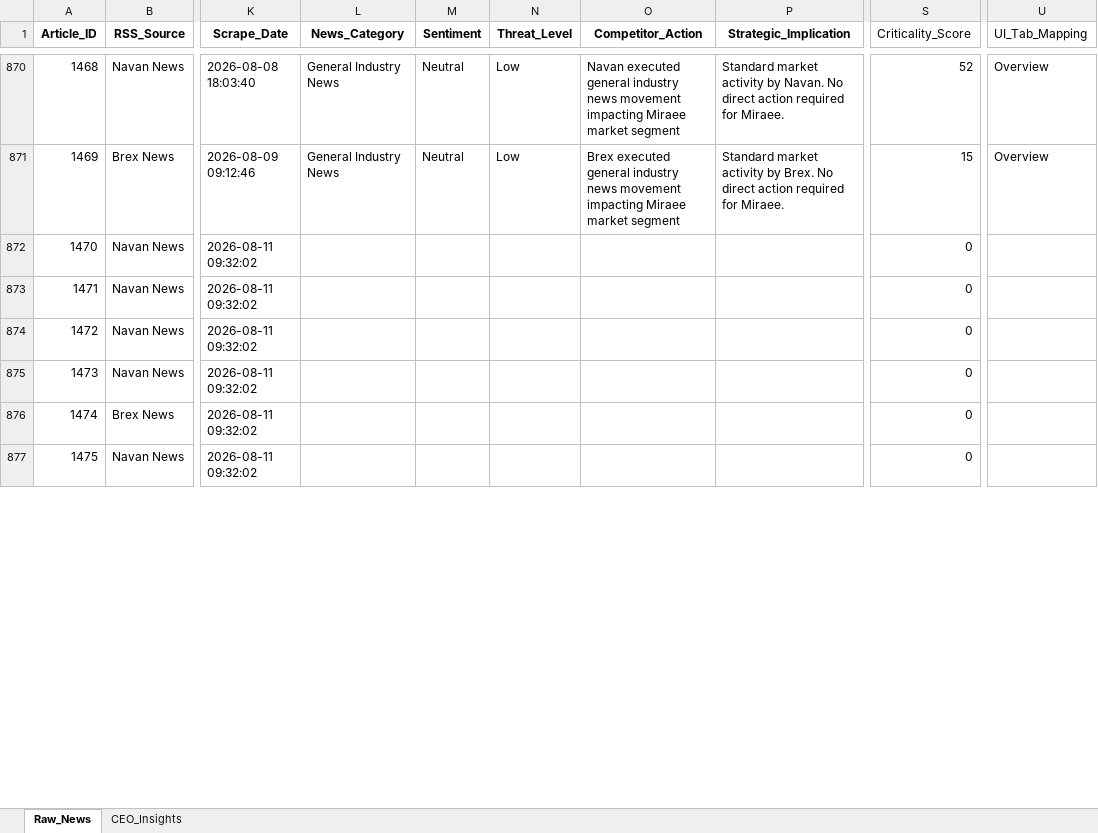
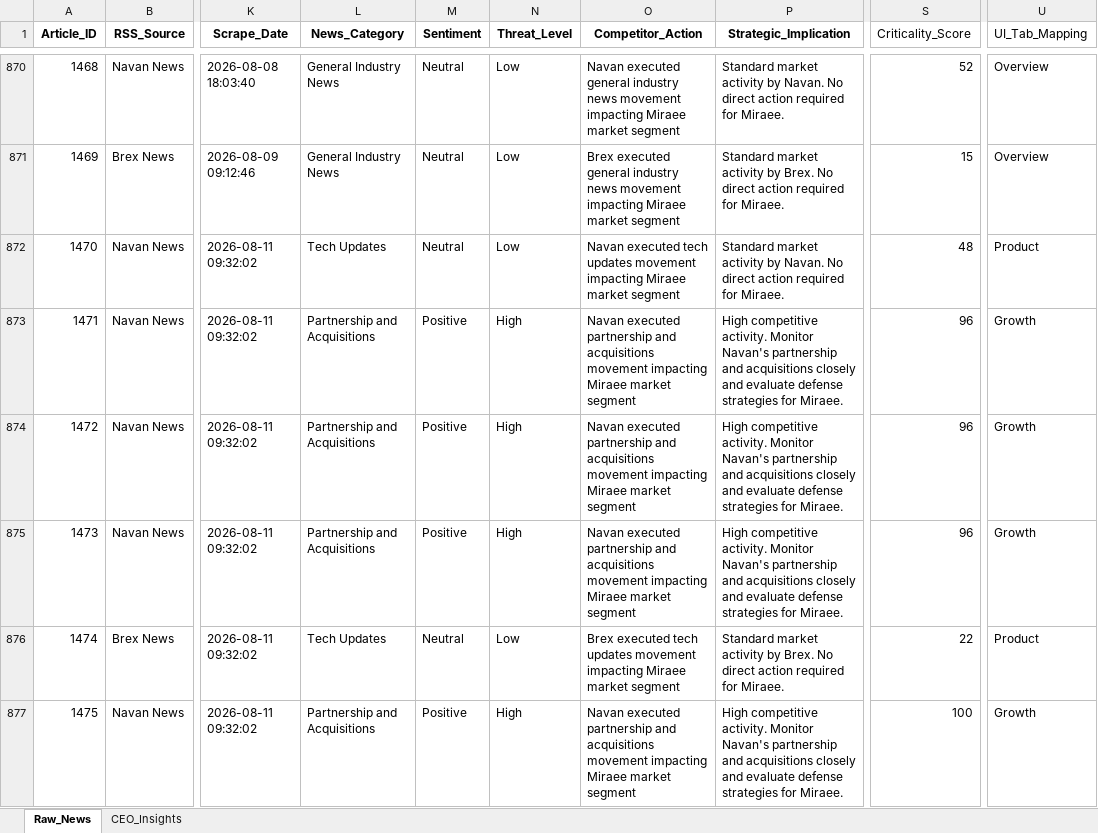
Before and after one commit to pchitlangia-maker/TabhiGroupDashboard, an Excel workbook: News_Intelligence/output/raw_news_database_Miraee.xlsx, sheet Raw_News, drawn as a sheet; only a part is shown, gaps mark what is left out; values as stored, in another font and other column widths than the file's, no borders; the diff covers the shown part only; the diff names each change by its address in the sheet, - before the commit and + after, or states it on an @@ line.

```diff
--- a/News_Intelligence/output/raw_news_database_Miraee.xlsx (sheet Raw_News)
+++ b/News_Intelligence/output/raw_news_database_Miraee.xlsx (sheet Raw_News)
-L872 (News_Category): (empty)
+L872 (News_Category): Tech Updates
-M872 (Sentiment): (empty)
+M872 (Sentiment): Neutral
-N872 (Threat_Level): (empty)
+N872 (Threat_Level): Low
-O872 (Competitor_Action): (empty)
+O872 (Competitor_Action): Navan executed tech updates movement impacting Miraee market segment
-P872 (Strategic_Implication): (empty)
+P872 (Strategic_Implication): Standard market activity by Navan. No direct action required for Miraee.
-S872 (Criticality_Score): 0
+S872 (Criticality_Score): 48
-U872 (UI_Tab_Mapping): (empty)
+U872 (UI_Tab_Mapping): Product
-L873:L875 (News_Category): (empty)
+L873:L875 (News_Category): Partnership and Acquisitions
-M873:M875 (Sentiment): (empty)
+M873:M875 (Sentiment): Positive
-N873:N875 (Threat_Level): (empty)
+N873:N875 (Threat_Level): High
-O873:O875 (Competitor_Action): (empty)
+O873:O875 (Competitor_Action): Navan executed partnership and acquisitions movement impacting Miraee market segment
-P873:P875 (Strategic_Implication): (empty)
+P873:P875 (Strategic_Implication): High competitive activity. Monitor Navan's partnership and acquisitions closely and evaluate defense strategies for Miraee.
-S873:S875 (Criticality_Score): 0
+S873:S875 (Criticality_Score): 96
-U873:U875 (UI_Tab_Mapping): (empty)
+U873:U875 (UI_Tab_Mapping): Growth
-L876 (News_Category): (empty)
+L876 (News_Category): Tech Updates
-M876 (Sentiment): (empty)
+M876 (Sentiment): Neutral
-N876 (Threat_Level): (empty)
+N876 (Threat_Level): Low
-O876 (Competitor_Action): (empty)
+O876 (Competitor_Action): Brex executed tech updates movement impacting Miraee market segment
-P876 (Strategic_Implication): (empty)
+P876 (Strategic_Implication): Standard market activity by Brex. No direct action required for Miraee.
-S876 (Criticality_Score): 0
+S876 (Criticality_Score): 22
-U876 (UI_Tab_Mapping): (empty)
+U876 (UI_Tab_Mapping): Product
-L877 (News_Category): (empty)
+L877 (News_Category): Partnership and Acquisitions
-M877 (Sentiment): (empty)
+M877 (Sentiment): Positive
-N877 (Threat_Level): (empty)
+N877 (Threat_Level): High
-O877 (Competitor_Action): (empty)
+O877 (Competitor_Action): Navan executed partnership and acquisitions movement impacting Miraee market segment
-P877 (Strategic_Implication): (empty)
+P877 (Strategic_Implication): High competitive activity. Monitor Navan's partnership and acquisitions closely and evaluate defense strategies for Miraee.
-S877 (Criticality_Score): 0
+S877 (Criticality_Score): 100
-U877 (UI_Tab_Mapping): (empty)
+U877 (UI_Tab_Mapping): Growth
```
Also changed, not shown: 105 edited cells elsewhere in this sheet, News_Dashboard/data/raw_news_database_Miraee.xlsx, News_Dashboard/data/raw_news_database_Mondee.xlsx, 3 other files.
